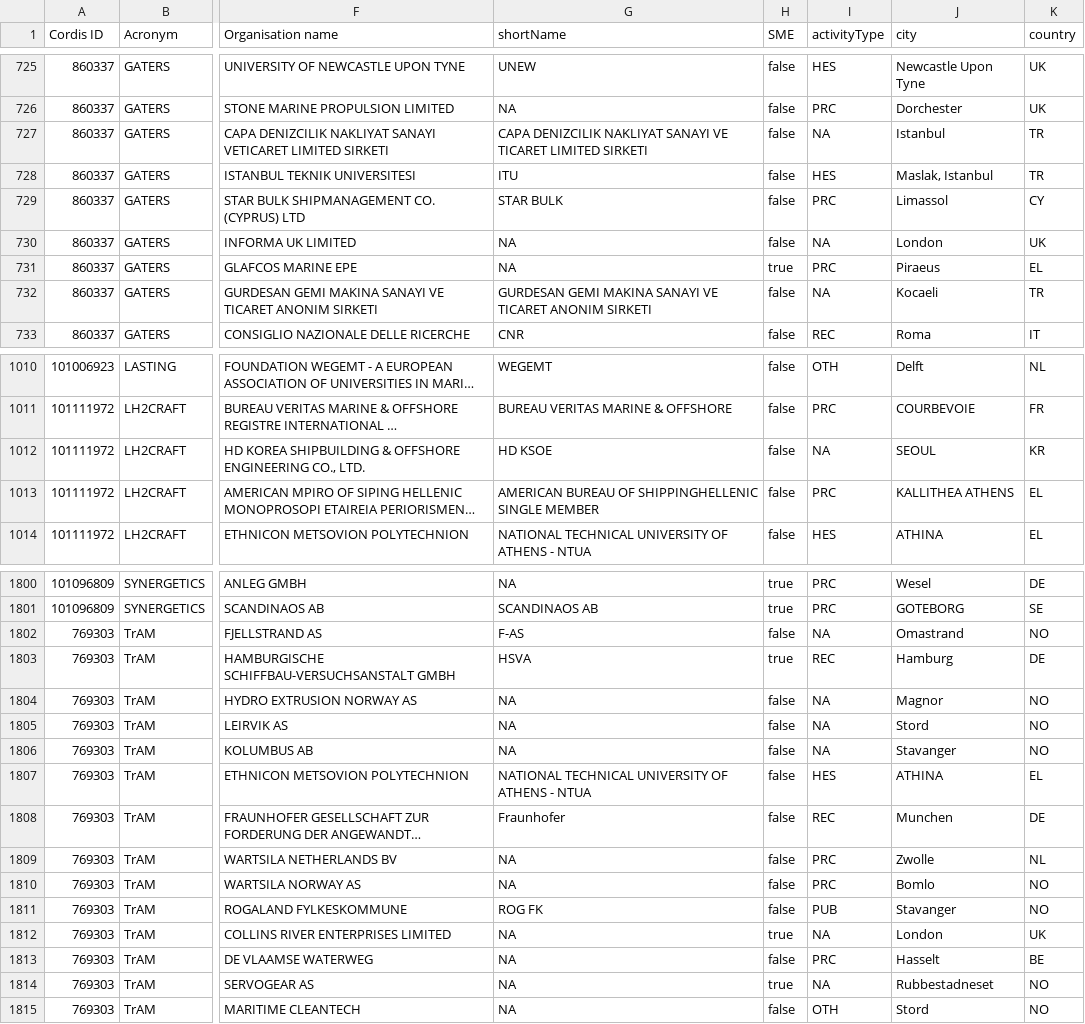
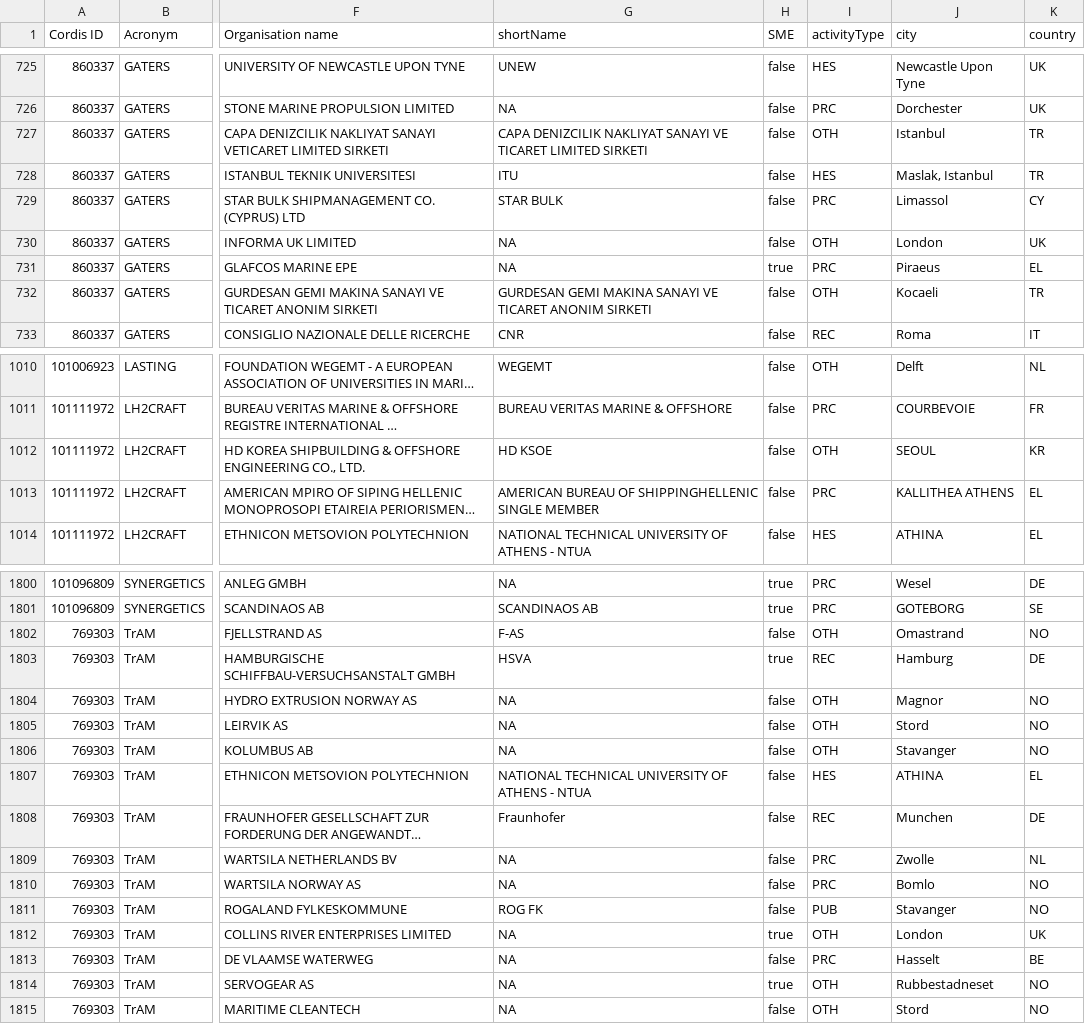
Before and after one commit to stmarcin/202510_Waterborne-section, a CSV file: data/trimis-waterborne-organisations.csv, drawn as a sheet; only a part is shown, gaps mark what is left out; long unchanged cells end in …; the diff names each change by its address in the sheet, - before the commit and + after, or states it on an @@ line.

Commit message:
data for and charts 1 & 2

```diff
--- a/data/trimis-waterborne-organisations.csv
+++ b/data/trimis-waterborne-organisations.csv
-I727 (activityType): NA
+I727 (activityType): OTH
-I730 (activityType): NA
+I730 (activityType): OTH
-I732 (activityType): NA
+I732 (activityType): OTH
-I1012 (activityType): NA
+I1012 (activityType): OTH
-I1802 (activityType): NA
+I1802 (activityType): OTH
-I1804:I1806 (activityType): NA
+I1804:I1806 (activityType): OTH
-I1812 (activityType): NA
+I1812 (activityType): OTH
-I1814 (activityType): NA
+I1814 (activityType): OTH
```
Also changed, not shown: 7 other files.
